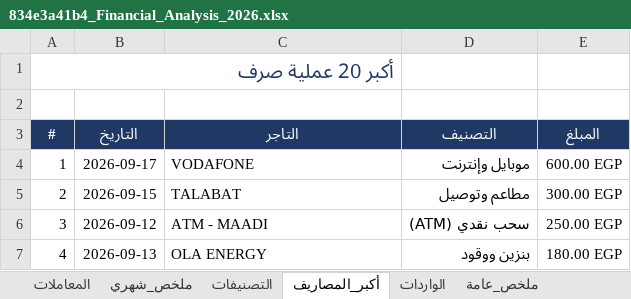
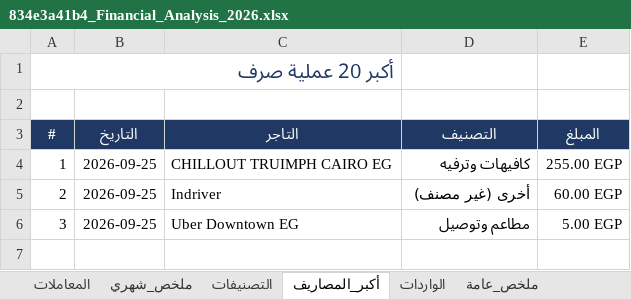
Before and after one commit to ibrahimsaidabdelaziz/myfinance, an Excel workbook: 834e3a41b4_Financial_Analysis_2026.xlsx, sheet أكبر_المصاريف, drawn as a sheet; values as stored, in another font and other column widths than the file's, no borders; the diff names each change by its address in the sheet, - before the commit and + after, or states it on an @@ line.

```diff
--- a/834e3a41b4_Financial_Analysis_2026.xlsx (sheet أكبر_المصاريف)
+++ b/834e3a41b4_Financial_Analysis_2026.xlsx (sheet أكبر_المصاريف)
-B4 (التاريخ): 2026-09-17
+B4 (التاريخ): 2026-09-25
-C4 (التاجر): VODAFONE
+C4 (التاجر): CHILLOUT TRUIMPH CAIRO EG
-D4 (التصنيف): موبايل وإنترنت
+D4 (التصنيف): كافيهات وترفيه
-E4 (المبلغ): 600.00 EGP
+E4 (المبلغ): 255.00 EGP
-B5 (التاريخ): 2026-09-15
+B5 (التاريخ): 2026-09-25
-C5 (التاجر): TALABAT
+C5 (التاجر): Indriver
-D5 (التصنيف): مطاعم وتوصيل
+D5 (التصنيف): أخرى (غير مصنف)
-E5 (المبلغ): 300.00 EGP
+E5 (المبلغ): 60.00 EGP
-B6 (التاريخ): 2026-09-12
+B6 (التاريخ): 2026-09-25
-C6 (التاجر): ATM - MAADI
+C6 (التاجر): Uber Downtown EG
-D6 (التصنيف): سحب نقدي (ATM)
+D6 (التصنيف): مطاعم وتوصيل
-E6 (المبلغ): 250.00 EGP
+E6 (المبلغ): 5.00 EGP
-row 7: 4 | 2026-09-13 | OLA ENERGY | بنزين ووقود | 180.00 EGP
```
Also changed, not shown: sheet المعاملات, sheet التصنيفات, sheet ملخص_عامة, sheet ملخص_شهري, sheet الواردات, 5 other files.
